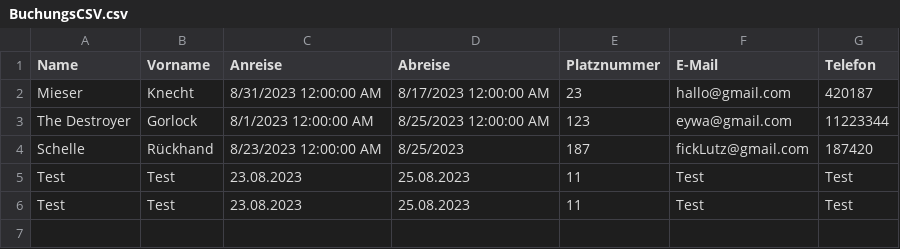
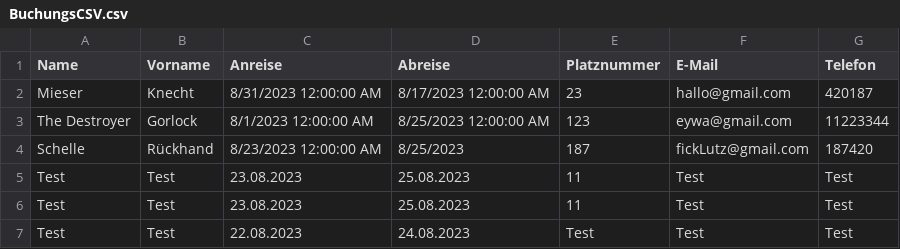
Before and after one commit to Zamox/Softwarequalit-t-Campingplatz, a CSV file: BuchungsCSV.csv, drawn as a sheet.

Commit message:
added CSV Reader and load to BuchungsTable, modified size, non-resizable

```diff
--- a/BuchungsCSV.csv
+++ b/BuchungsCSV.csv
@@ -6 +6,2 @@ Test,Test,23.08.2023,25.08.2023,11,Test,Test
 Test,Test,23.08.2023,25.08.2023,11,Test,Test
+Test,Test,22.08.2023,24.08.2023,Test,Test,Test
```
Also changed, not shown: 51 other files.
